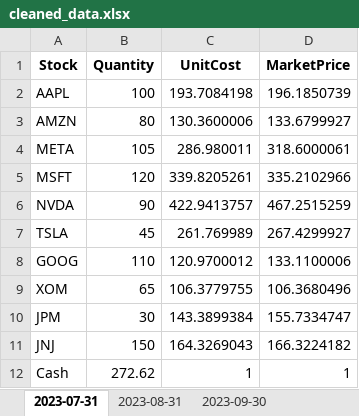
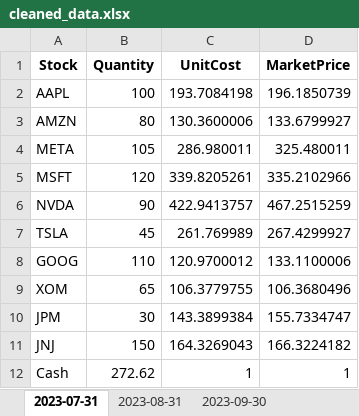
Before and after one commit to NotReallyJustin/SSMIF-Analyst-App, an Excel workbook: cleaned_data.xlsx, sheet 2023-07-31, drawn as a sheet; values as stored, in another font and other column widths than the file's, no borders; the diff names each change by its address in the sheet, - before the commit and + after, or states it on an @@ line.

```diff
--- a/cleaned_data.xlsx (sheet 2023-07-31)
+++ b/cleaned_data.xlsx (sheet 2023-07-31)
-D4 (MarketPrice): 318.6000061
+D4 (MarketPrice): 325.480011
```
Also changed, not shown: sheet 2023-08-31, 1 other file.
